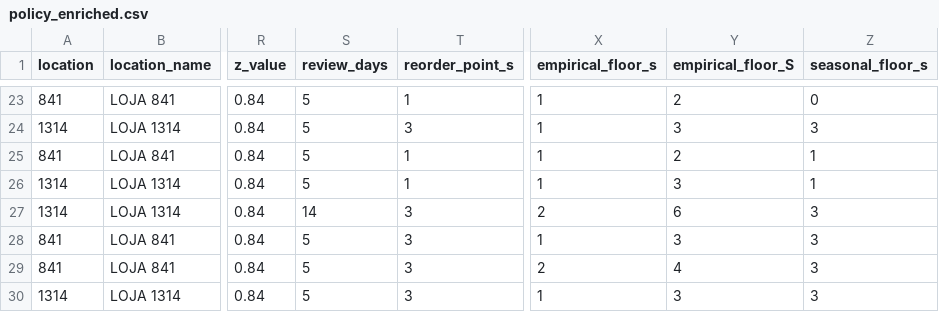
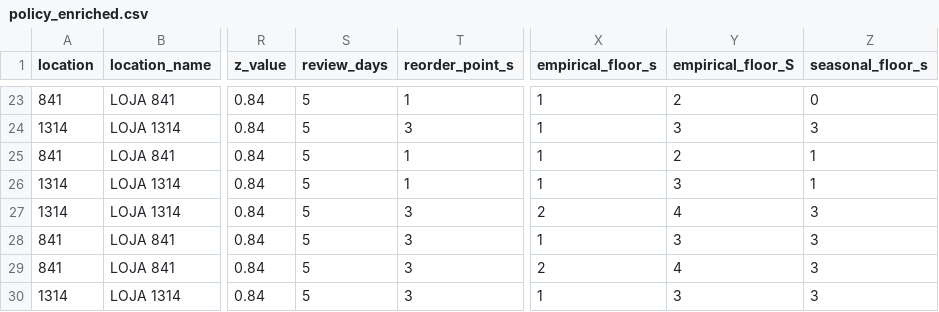
Before and after one commit to DPFNeiland/HackathonPrevisao, a CSV file: stock_policy_product_output/policy_enriched.csv, drawn as a sheet; only a part is shown, gaps mark what is left out; the diff covers the shown part only; the diff names each change by its address in the sheet, - before the commit and + after, or states it on an @@ line.

```diff
--- a/stock_policy_product_output/policy_enriched.csv
+++ b/stock_policy_product_output/policy_enriched.csv
-S27 (review_days): 14
+S27 (review_days): 5
-Y27 (empirical_floor_S): 6
+Y27 (empirical_floor_S): 4
```
Also changed, not shown: 32 edited cells elsewhere in this file, stock_policy_product_output/local_overrides.csv, stock_policy_product_output/local_tuning_search.csv, 54 other files.
